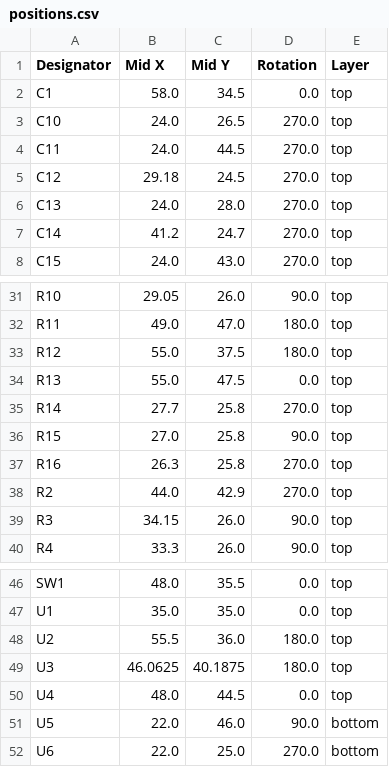
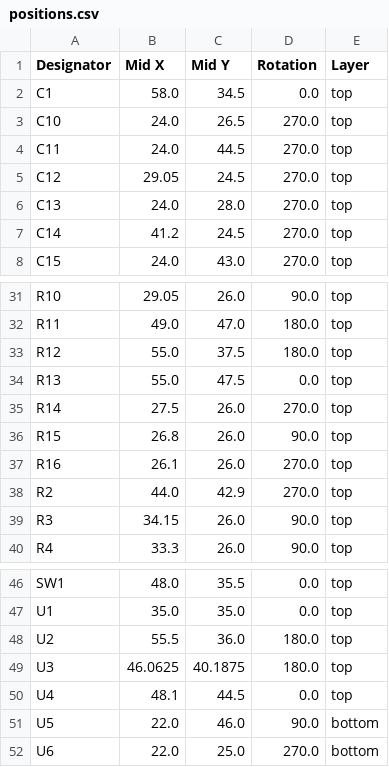
Before and after one commit to revk/OpenMic, a CSV file: PCB/Recorder2/production/positions.csv, drawn as a sheet; only a part is shown, gaps mark what is left out.

```diff
--- a/PCB/Recorder2/production/positions.csv
+++ b/PCB/Recorder2/production/positions.csv
@@ -4,5 +4,5 @@ C10,24.0,26.5,270.0,top
 C11,24.0,44.5,270.0,top
-C12,29.18,24.5,270.0,top
+C12,29.05,24.5,270.0,top
 C13,24.0,28.0,270.0,top
-C14,41.2,24.7,270.0,top
+C14,41.2,24.5,270.0,top
 C15,24.0,43.0,270.0,top
@@ -34,5 +34,5 @@ R12,55.0,37.5,180.0,top
 R13,55.0,47.5,0.0,top
-R14,27.7,25.8,270.0,top
-R15,27.0,25.8,90.0,top
-R16,26.3,25.8,270.0,top
+R14,27.5,26.0,270.0,top
+R15,26.8,26.0,90.0,top
+R16,26.1,26.0,270.0,top
 R2,44.0,42.9,270.0,top
@@ -49,3 +49,3 @@ U2,55.5,36.0,180.0,top
 U3,46.0625,40.1875,180.0,top
-U4,48.0,44.5,0.0,top
+U4,48.1,44.5,0.0,top
 U5,22.0,46.0,90.0,bottom
```
Also changed, not shown: PCB/Recorder2/production/bom.csv, 5 other files.
